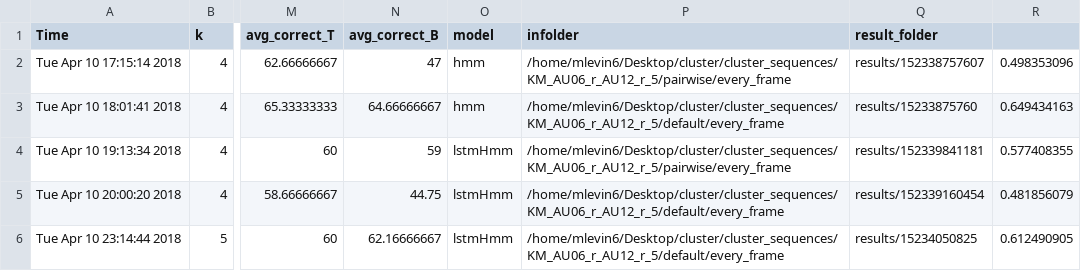
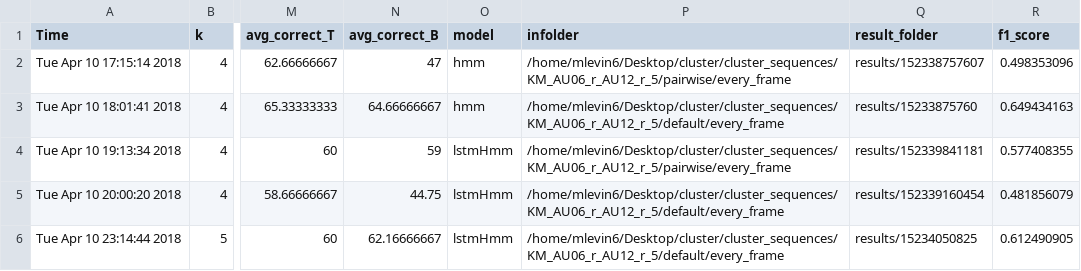
Before and after one commit to ROC-HCI/Hmm, a CSV file: analysis/csv/truth_bluff_results.csv (was analysis/truth_bluff_results.csv), drawn as a sheet; only a part is shown, gaps mark what is left out; the diff names each change by its address in the sheet, - before the commit and + after, or states it on an @@ line.

Commit message:
Moved analysis raw results to analysis/csv directory

```diff
--- a/analysis/truth_bluff_results.csv
+++ b/analysis/csv/truth_bluff_results.csv
-R1: (empty)
+R1: f1_score
```
Also changed, not shown: 5 other files.
